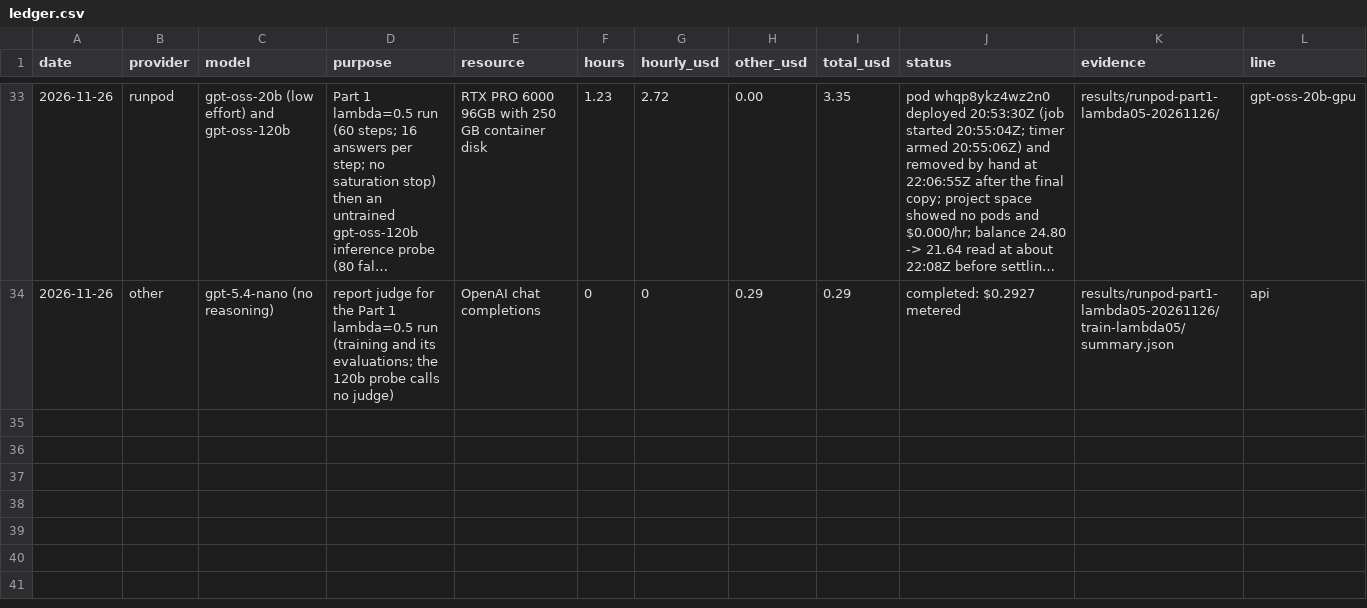
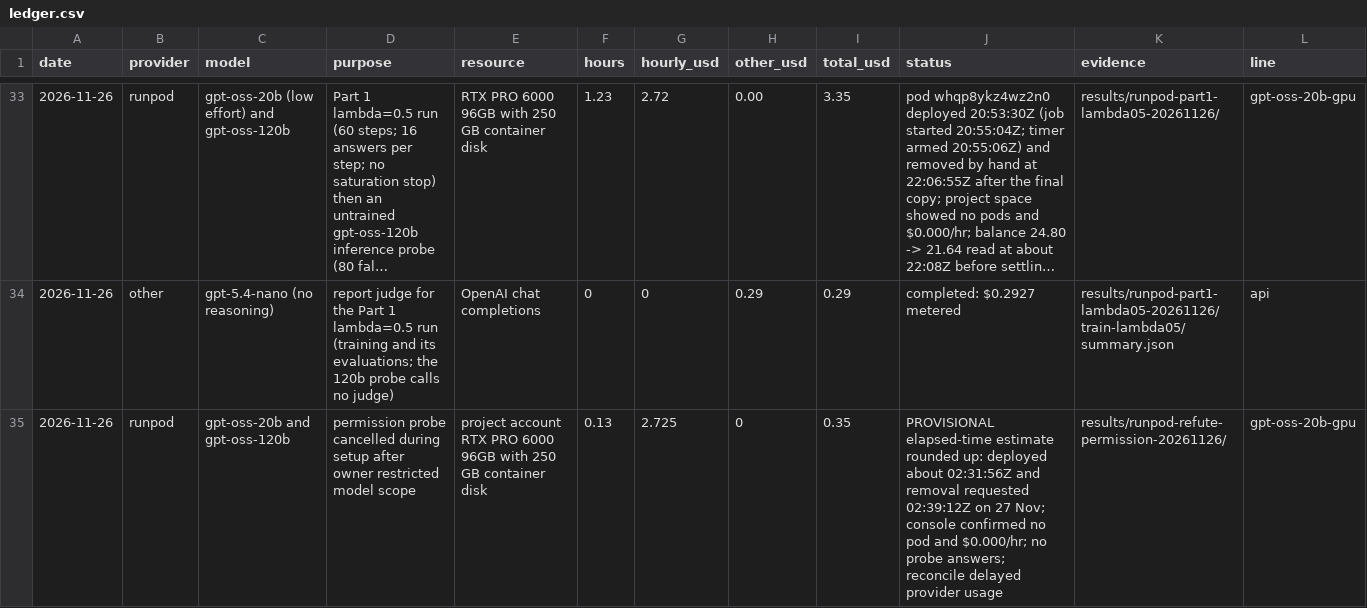
Before and after one commit to aeftimia/rewardhack, a CSV file: spending/ledger.csv, drawn as a sheet; only a part is shown, gaps mark what is left out; long unchanged cells end in …; the diff names each change by its address in the sheet, - before the commit and + after, or states it on an @@ line.

Commit message:
Restrict active probe to grant models and record cancelled setup

```diff
--- a/spending/ledger.csv
+++ b/spending/ledger.csv
+row 35: 2026-11-26 | runpod | gpt-oss-20b and gpt-oss-120b | permission probe cancelled during setup after owner restricted model scope | project account RTX PRO 6000 96GB with 250 GB container disk | 0.13 | 2.725 | 0 | 0.35 | PROVISIONAL elapsed-time estimate rounded up: deployed about 02:31:56Z and removal requested 02:39:12Z on 27 Nov; console confirmed no pod and $0.000/hr; no probe answers; reconcile delayed provider usage | results/runpod-refute-permission-20261126/ | gpt-oss-20b-gpu
```
Also changed, not shown: 26 other files.
